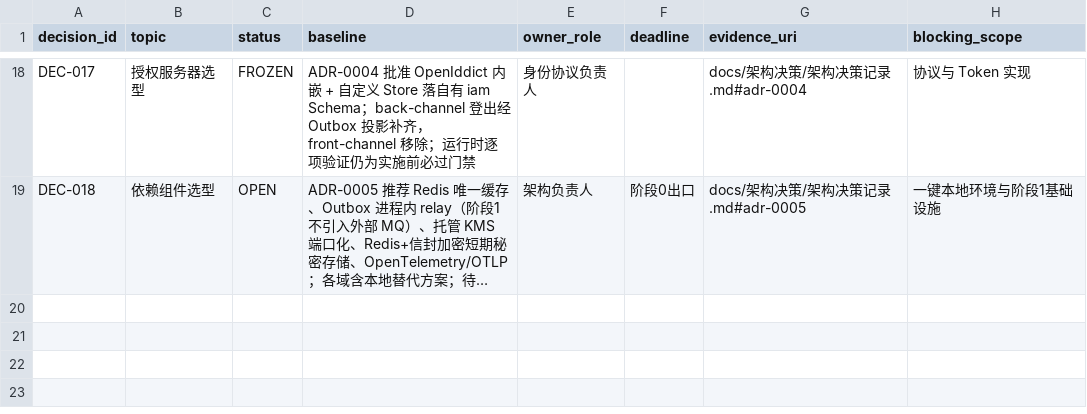
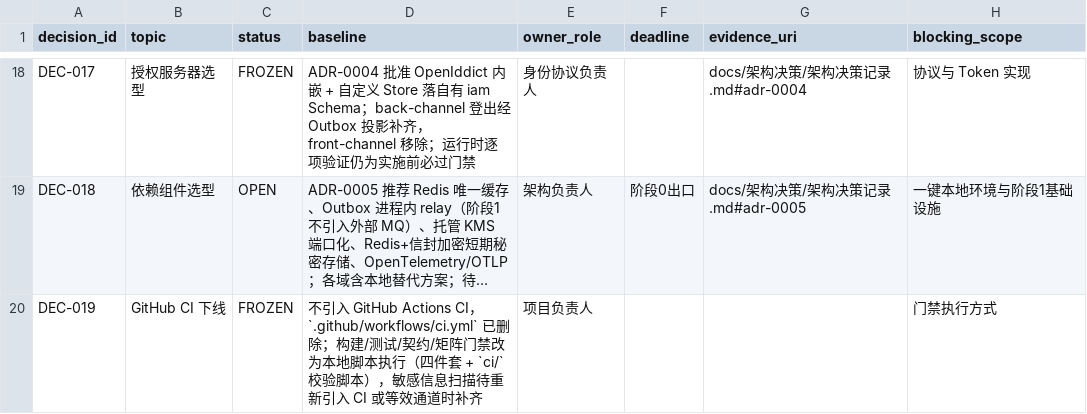
Before and after one commit to kyssion/k_user_center, a CSV file: docs/架构决策/决策台账.csv, drawn as a sheet; only a part is shown, gaps mark what is left out; long unchanged cells end in …; the diff names each change by its address in the sheet, - before the commit and + after, or states it on an @@ line.

Commit message:
chore: retire GitHub Actions CI per owner decision (DEC-019); gates move to local scripts

```diff
--- a/docs/架构决策/决策台账.csv
+++ b/docs/架构决策/决策台账.csv
+row 20: DEC-019 | GitHub CI 下线 | FROZEN | 不引入 GitHub Actions CI，`.github/workflows/ci.yml` 已删除；构建/测试/契约/矩阵门禁改为本地脚本执行（四件套 + `ci/` 校验脚本），敏感信息扫描待重新引入 CI 或等效通道时补齐 | 项目负责人 |  |  | 门禁执行方式
```
Also changed, not shown: 2 other files.
